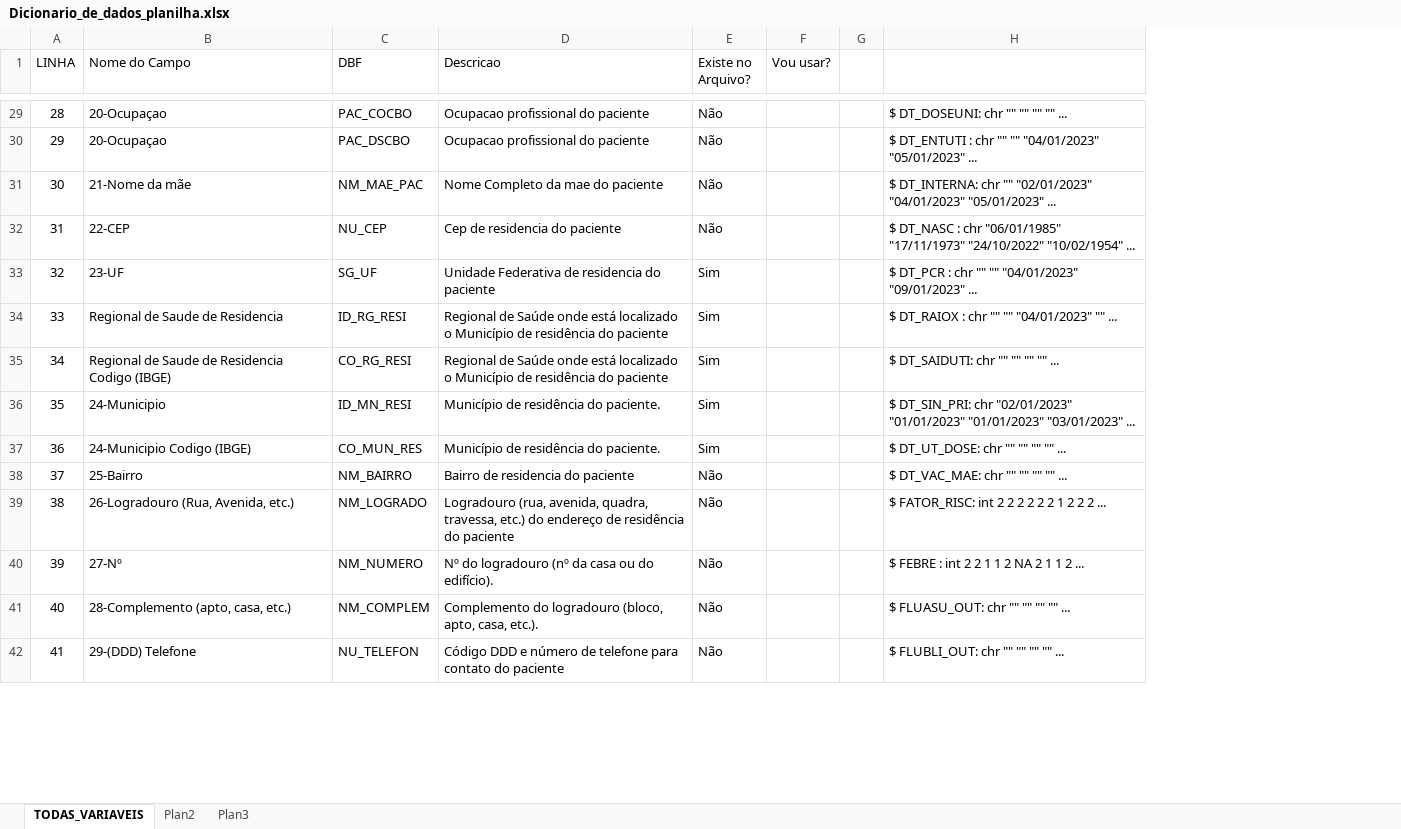
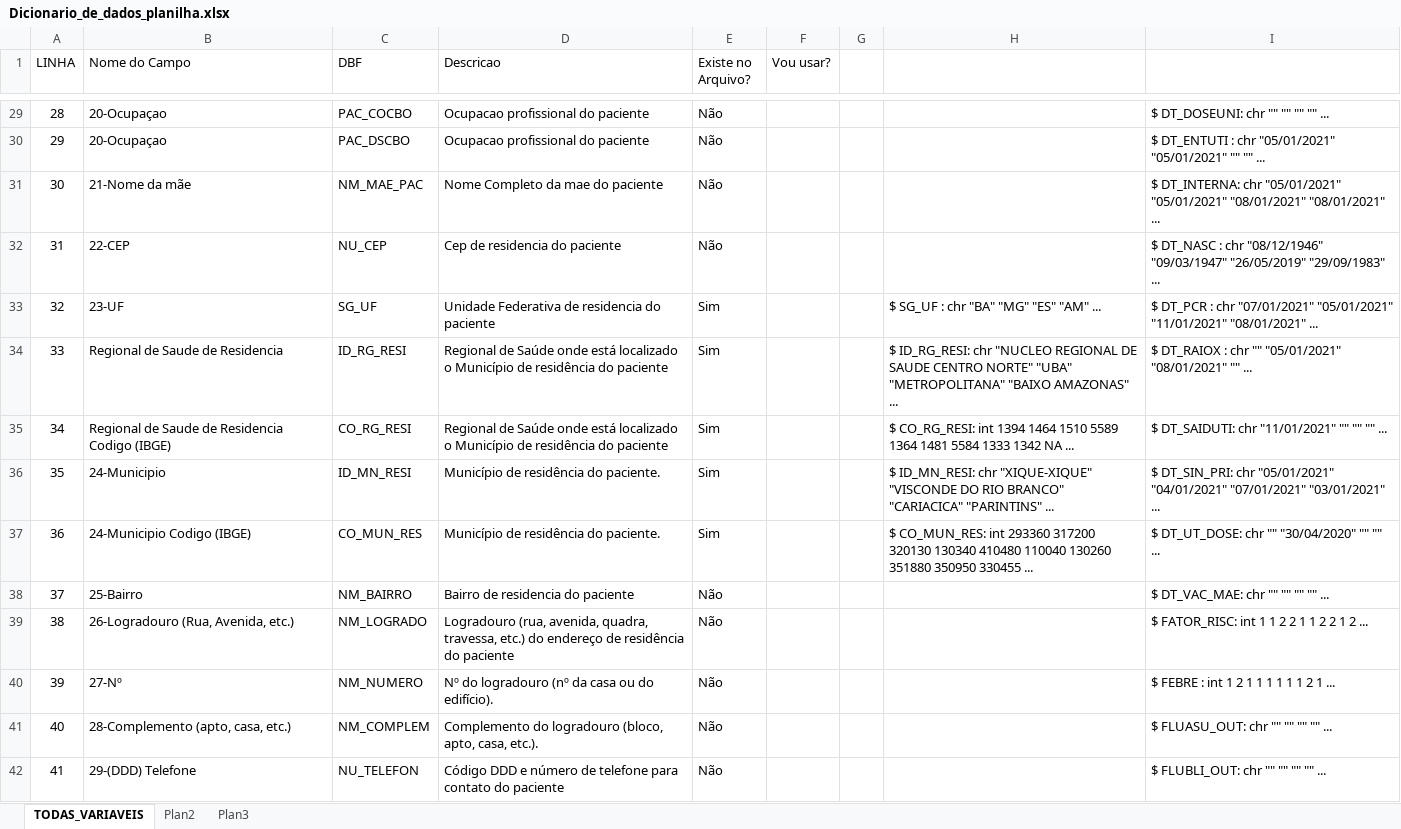
Before and after one commit to DaInLab/PPGMiT-openDataSUS, an Excel workbook: documentos/Dicionario_de_dados_planilha.xlsx, sheet TODAS_VARIAVEIS, drawn as a sheet; only a part is shown, gaps mark what is left out; values as stored, in another font and other column widths than the file's, no borders; the diff covers the shown part only; the diff names each change by its address in the sheet, - before the commit and + after, or states it on an @@ line.

Commit message:
Finalizacao da digitacao de todas as linhas do PDF Dicionario de dados.

```diff
--- a/documentos/Dicionario_de_dados_planilha.xlsx (sheet TODAS_VARIAVEIS)
+++ b/documentos/Dicionario_de_dados_planilha.xlsx (sheet TODAS_VARIAVEIS)
+column I, rows 29-42: $ DT_DOSEUNI: chr "" "" "" "" ... | $ DT_ENTUTI : chr "05/01/2021" "05/01/2021" "" "" ... | $ DT_INTERNA: chr "05/01/2021" "05/01/2021" "08/01/2021" "08/01/2021" ... | $ DT_NASC : chr "08/12/1946" "09/03/1947" "26/05/2019" "29/09/1983" ... | $ DT_PCR : chr "07/01/2021" "05/01/2021" "11/01/2021" "08/01/2021" ... | $ DT_RAIOX : chr "" "05/01/2021" "08/01/2021" "" ... | $ DT_SAIDUTI: chr "11/01/2021" "" "" "" ... | $ DT_SIN_PRI: chr "05/01/2021" "04/01/2021" "07/01/2021" "03/01/2021" ... | $ DT_UT_DOSE: chr "" "30/04/2020" "" "" ... | $ DT_VAC_MAE: chr "" "" "" "" ... | $ FATOR_RISC: int 1 1 2 2 1 1 2 2 1 2 ... | $ FEBRE : int 1 2 1 1 1 1 1 1 2 1 ... | $ FLUASU_OUT: chr "" "" "" "" ... | $ FLUBLI_OUT: chr "" "" "" "" ...
-H29: $ DT_DOSEUNI: chr "" "" "" "" ...
+H29: (empty)
-H30: $ DT_ENTUTI : chr "" "" "04/01/2023" "05/01/2023" ...
+H30: (empty)
-H31: $ DT_INTERNA: chr "" "02/01/2023" "04/01/2023" "05/01/2023" ...
+H31: (empty)
-H32: $ DT_NASC : chr "06/01/1985" "17/11/1973" "24/10/2022" "10/02/1954" ...
+H32: (empty)
-H33: $ DT_PCR : chr "" "" "04/01/2023" "09/01/2023" ...
+H33: $ SG_UF : chr "BA" "MG" "ES" "AM" ...
-H34: $ DT_RAIOX : chr "" "" "04/01/2023" "" ...
+H34: $ ID_RG_RESI: chr "NUCLEO REGIONAL DE SAUDE CENTRO NORTE" "UBA" "METROPOLITANA" "BAIXO AMAZONAS" ...
-H35: $ DT_SAIDUTI: chr "" "" "" "" ...
+H35: $ CO_RG_RESI: int 1394 1464 1510 5589 1364 1481 5584 1333 1342 NA ...
-H36: $ DT_SIN_PRI: chr "02/01/2023" "01/01/2023" "01/01/2023" "03/01/2023" ...
+H36: $ ID_MN_RESI: chr "XIQUE-XIQUE" "VISCONDE DO RIO BRANCO" "CARIACICA" "PARINTINS" ...
-H37: $ DT_UT_DOSE: chr "" "" "" "" ...
+H37: $ CO_MUN_RES: int 293360 317200 320130 130340 410480 110040 130260 351880 350950 330455 ...
-H38: $ DT_VAC_MAE: chr "" "" "" "" ...
+H38: (empty)
-H39: $ FATOR_RISC: int 2 2 2 2 2 2 1 2 2 2 ...
+H39: (empty)
-H40: $ FEBRE : int 2 2 1 1 2 NA 2 1 1 2 ...
+H40: (empty)
-H41: $ FLUASU_OUT: chr "" "" "" "" ...
+H41: (empty)
-H42: $ FLUBLI_OUT: chr "" "" "" "" ...
+H42: (empty)
```
Also changed, not shown: 1 added row, 1 removed row, 127 edited cells and cell formats elsewhere in this sheet.
